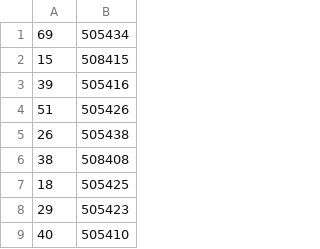
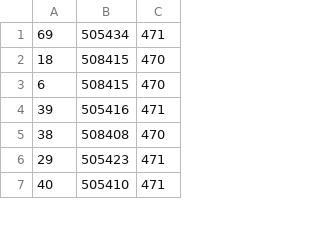
Before and after one commit to MartinaCer/projekt-pocet-soferov, a CSV file: spoje2.csv, drawn as a sheet; only a part is shown; removed rows and columns are numbered as before the commit, all else as after; the diff covers the shown part only; the diff names each change by its address in the sheet, - before the commit and + after, or states it on an @@ line.

```diff
--- a/spoje2.csv
+++ b/spoje2.csv
+column C, rows 1-2: 471 | 470; rows 4-7: 471 | 470 | 471 | 471
-A2: 15
+A2: 18
+row 3: 6 | 508415 | 470
-row 4: 51 | 505426
-row 5: 26 | 505438
-row 7: 18 | 505425
```
Also changed, not shown: 37 added rows, 35 removed rows and 1 edited cell elsewhere in this file, spoje1.csv, turnusy.csv, 5 other files.
